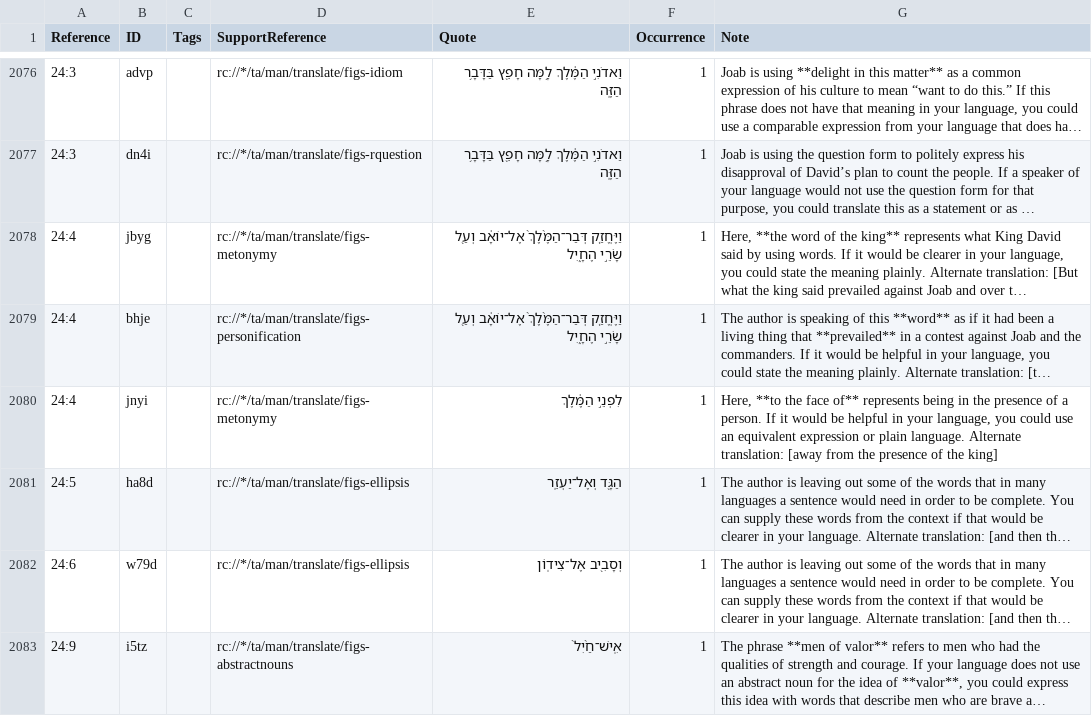
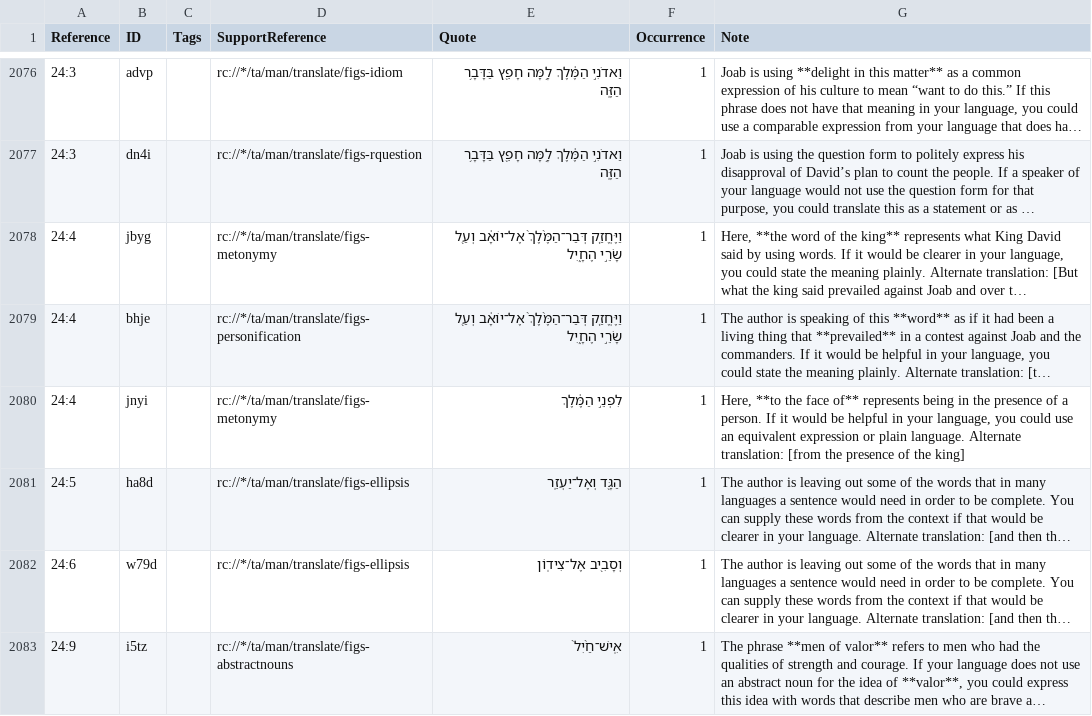
Before and after one commit to ding0t/en_tn, a TSV file: tn_2SA.tsv, drawn as a sheet; only a part is shown, gaps mark what is left out; long unchanged cells end in …; the diff covers the shown part only; the diff names each change by its address in the sheet, - before the commit and + after, or states it on an @@ line.

```diff
--- a/tn_2SA.tsv
+++ b/tn_2SA.tsv
-G2080 (Note): …Alternate translation: [away from the presence…
+G2080 (Note): …Alternate translation: [from the presence…
```
Also changed, not shown: 9 edited cells elsewhere in this file.
